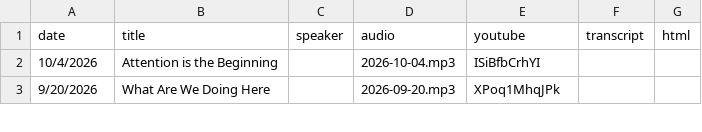
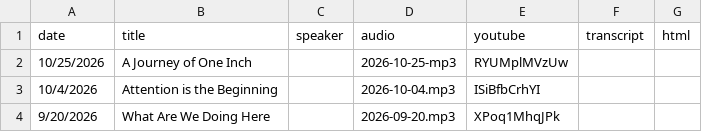
Before and after one commit to uugroton/sermons, a CSV file: sermons.csv, drawn as a sheet; only a part is shown.

Commit message:
10-25 sermon

```diff
--- a/sermons.csv
+++ b/sermons.csv
@@ -1,2 +1,3 @@
 date,title,speaker,audio,youtube,transcript,html
+10/25/2026,A Journey of One Inch,,2026-10-25-mp3,RYUMplMVzUw,,
 10/4/2026,Attention is the Beginning,,2026-10-04.mp3,ISiBfbCrhYI,,
```
Also changed, not shown: 1 other file.
